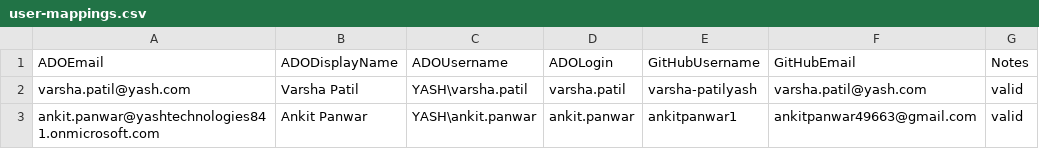
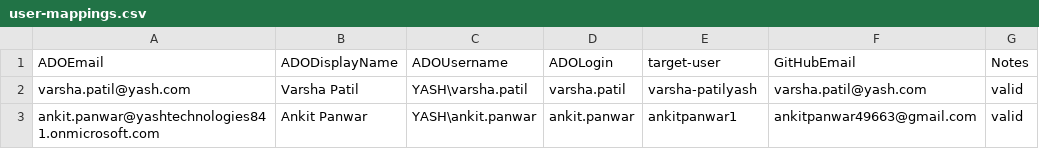
Before and after one commit to First-Devops-organisation/test23, a CSV file: repo-migration/config/user-mappings.csv, drawn as a sheet.

Commit message:
Updated user-mappings.csv

```diff
--- a/repo-migration/config/user-mappings.csv
+++ b/repo-migration/config/user-mappings.csv
@@ -1,2 +1,2 @@
-ADOEmail,ADODisplayName,ADOUsername,ADOLogin,GitHubUsername,GitHubEmail,Notes
+ADOEmail,ADODisplayName,ADOUsername,ADOLogin,target-user,GitHubEmail,Notes
 varsha.patil@yash.com,Varsha Patil,YASH\varsha.patil,varsha.patil,varsha-patilyash,varsha.patil@yash.com,valid
```
